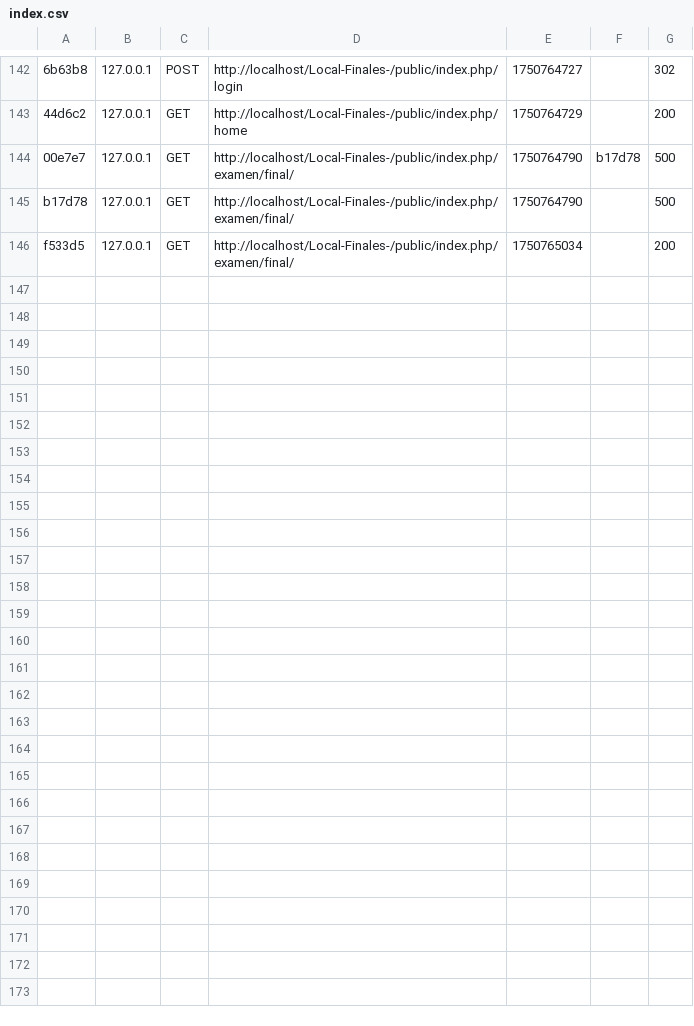
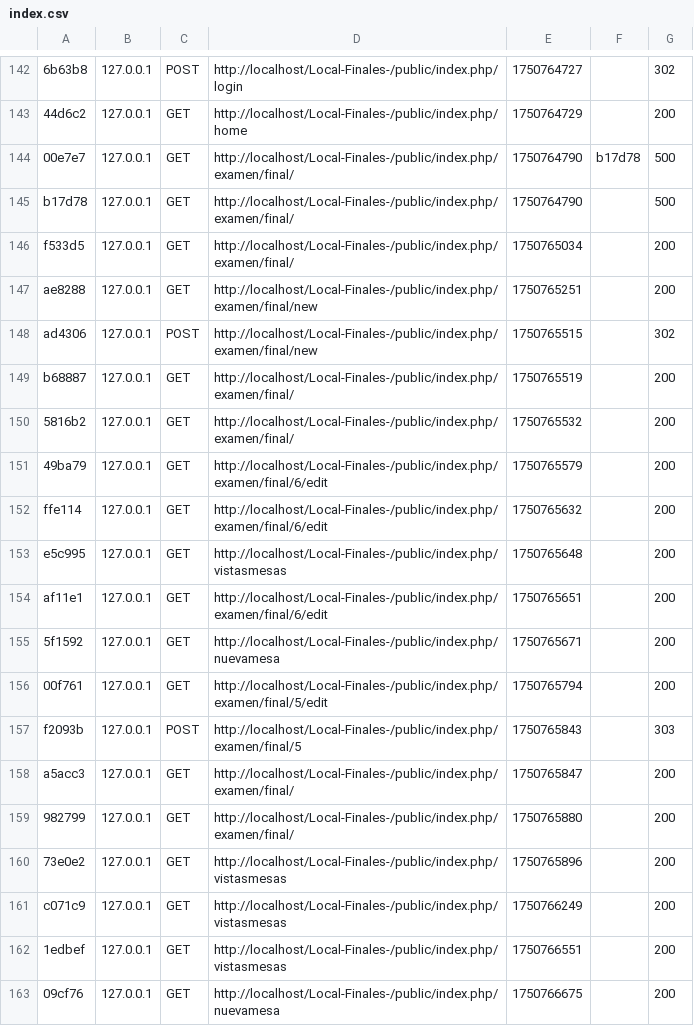
Before and after one commit to G4Gs/Local-Finales-, a CSV file: var/cache/dev/profiler/index.csv, drawn as a sheet; only a part is shown, gaps mark what is left out.

```diff
--- a/var/cache/dev/profiler/index.csv
+++ b/var/cache/dev/profiler/index.csv
@@ -146 +146,18 @@ b17d78,127.0.0.1,GET,http://localhost/Local-Finales-/public/index.php/examen/fin
 f533d5,127.0.0.1,GET,http://localhost/Local-Finales-/public/index.php/examen/final/,1750765034,,200
+ae8288,127.0.0.1,GET,http://localhost/Local-Finales-/public/index.php/examen/final/new,1750765251,,200
+ad4306,127.0.0.1,POST,http://localhost/Local-Finales-/public/index.php/examen/final/new,1750765515,,302
+b68887,127.0.0.1,GET,http://localhost/Local-Finales-/public/index.php/examen/final/,1750765519,,200
+5816b2,127.0.0.1,GET,http://localhost/Local-Finales-/public/index.php/examen/final/,1750765532,,200
+49ba79,127.0.0.1,GET,http://localhost/Local-Finales-/public/index.php/examen/final/6/edit,1750765579,,200
+ffe114,127.0.0.1,GET,http://localhost/Local-Finales-/public/index.php/examen/final/6/edit,1750765632,,200
+e5c995,127.0.0.1,GET,http://localhost/Local-Finales-/public/index.php/vistasmesas,1750765648,,200
+af11e1,127.0.0.1,GET,http://localhost/Local-Finales-/public/index.php/examen/final/6/edit,1750765651,,200
+5f1592,127.0.0.1,GET,http://localhost/Local-Finales-/public/index.php/nuevamesa,1750765671,,200
+00f761,127.0.0.1,GET,http://localhost/Local-Finales-/public/index.php/examen/final/5/edit,1750765794,,200
+f2093b,127.0.0.1,POST,http://localhost/Local-Finales-/public/index.php/examen/final/5,1750765843,,303
+a5acc3,127.0.0.1,GET,http://localhost/Local-Finales-/public/index.php/examen/final/,1750765847,,200
+982799,127.0.0.1,GET,http://localhost/Local-Finales-/public/index.php/examen/final/,1750765880,,200
+73e0e2,127.0.0.1,GET,http://localhost/Local-Finales-/public/index.php/vistasmesas,1750765896,,200
+c071c9,127.0.0.1,GET,http://localhost/Local-Finales-/public/index.php/vistasmesas,1750766249,,200
+1edbef,127.0.0.1,GET,http://localhost/Local-Finales-/public/index.php/vistasmesas,1750766551,,200
+09cf76,127.0.0.1,GET,http://localhost/Local-Finales-/public/index.php/nuevamesa,1750766675,,200
```
Also changed, not shown: 22 other files.
